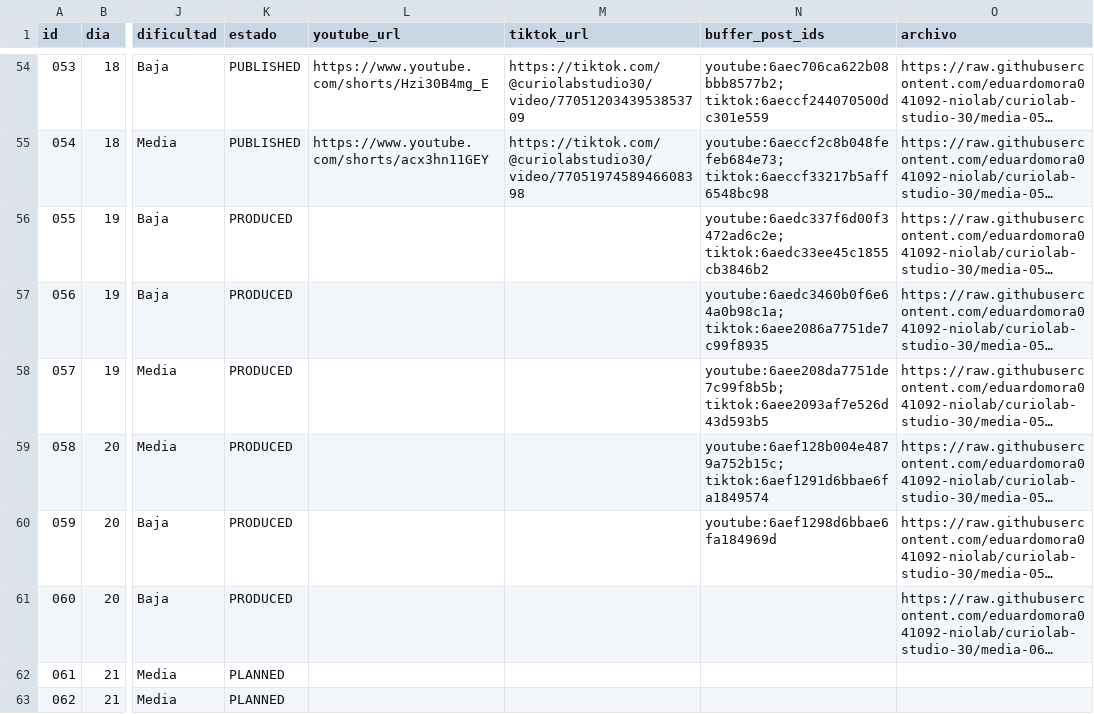
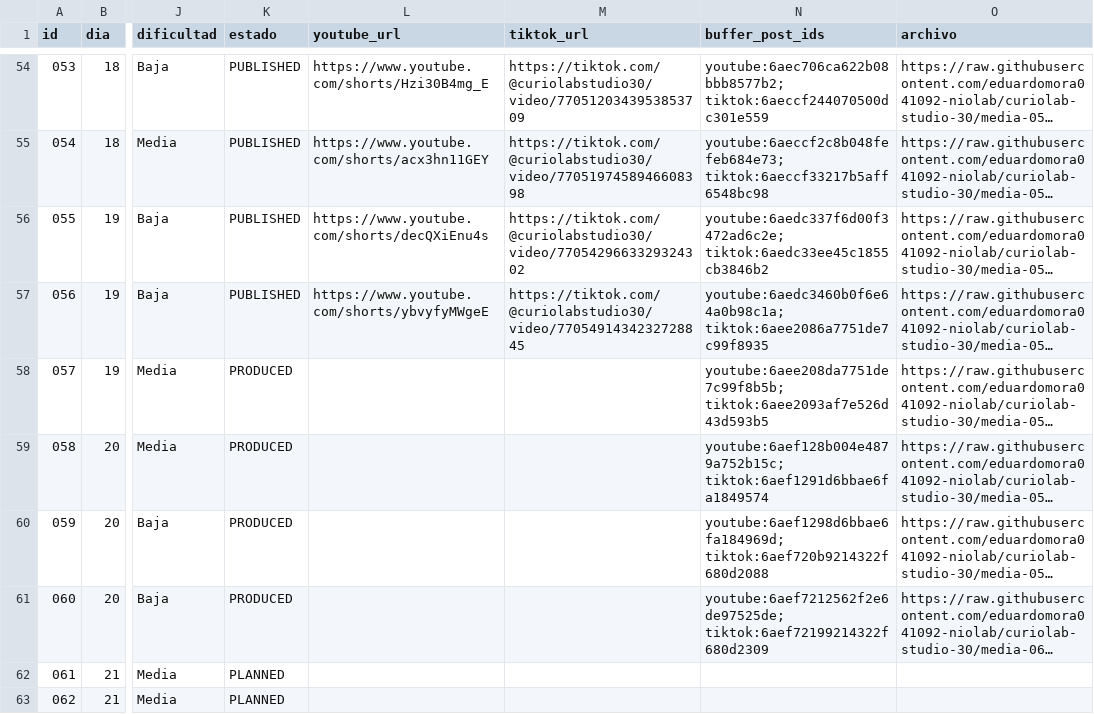
Before and after one commit to eduardomora041092-niolab/curiolab-studio-30, a CSV file: calendar/CurioLab_calendario_90.csv, drawn as a sheet; only a part is shown, gaps mark what is left out; long unchanged cells end in …; the diff names each change by its address in the sheet, - before the commit and + after, or states it on an @@ line.

```diff
--- a/calendar/CurioLab_calendario_90.csv
+++ b/calendar/CurioLab_calendario_90.csv
-K56:K57 (estado): PRODUCED
+K56:K57 (estado): PUBLISHED
-L56 (youtube_url): (empty)
+L56 (youtube_url): https://www.youtube.com/shorts/decQXiEnu4s
-M56 (tiktok_url): (empty)
+M56 (tiktok_url): https://tiktok.com/@curiolabstudio30/video/7705429663329324302
-L57 (youtube_url): (empty)
+L57 (youtube_url): https://www.youtube.com/shorts/ybvyfyMWgeE
-M57 (tiktok_url): (empty)
+M57 (tiktok_url): https://tiktok.com/@curiolabstudio30/video/7705491434232728845
-N60 (buffer_post_ids): youtube:6aef1298d6bbae6fa184969d
+N60 (buffer_post_ids): youtube:6aef1298d6bbae6fa184969d; tiktok:6aef720b9214322f680d2088
-N61 (buffer_post_ids): (empty)
+N61 (buffer_post_ids): youtube:6aef7212562f2e6de97525de; tiktok:6aef72199214322f680d2309
```
Also changed, not shown: evidence/buffer/index.csv, logs/metrics.csv, 27 other files.
